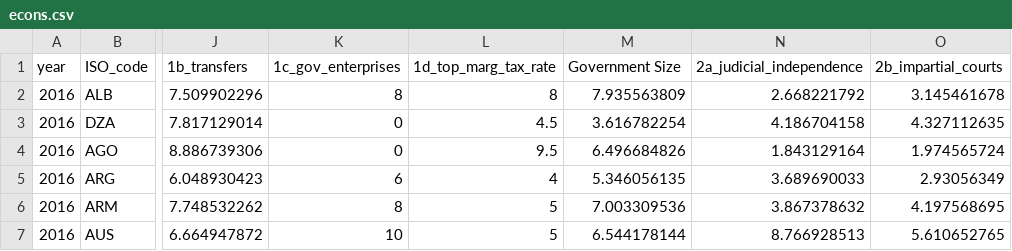
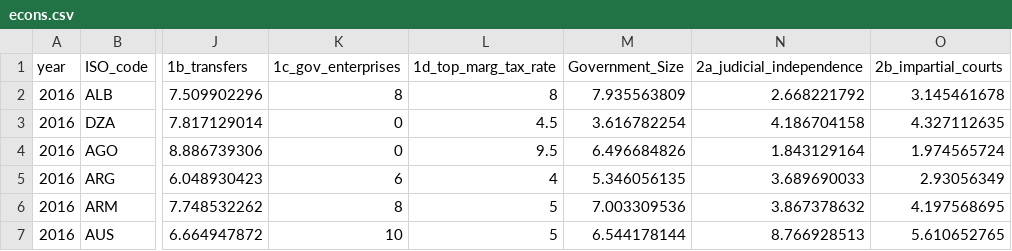
Before and after one commit to ShiHui-Khoo/FIT3179-Data-Visualization-2, a CSV file: FIT3179_Visualization_Project_2/data/econs.csv, drawn as a sheet; only a part is shown, gaps mark what is left out; the diff names each change by its address in the sheet, - before the commit and + after, or states it on an @@ line.

Commit message:
Add files via upload

```diff
--- a/FIT3179_Visualization_Project_2/data/econs.csv
+++ b/FIT3179_Visualization_Project_2/data/econs.csv
-M1: Government Size
+M1: Government_Size
```
